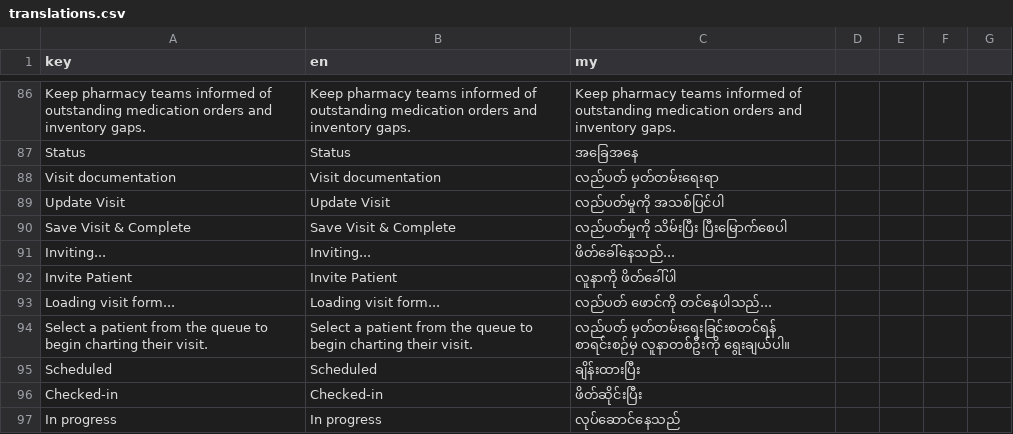
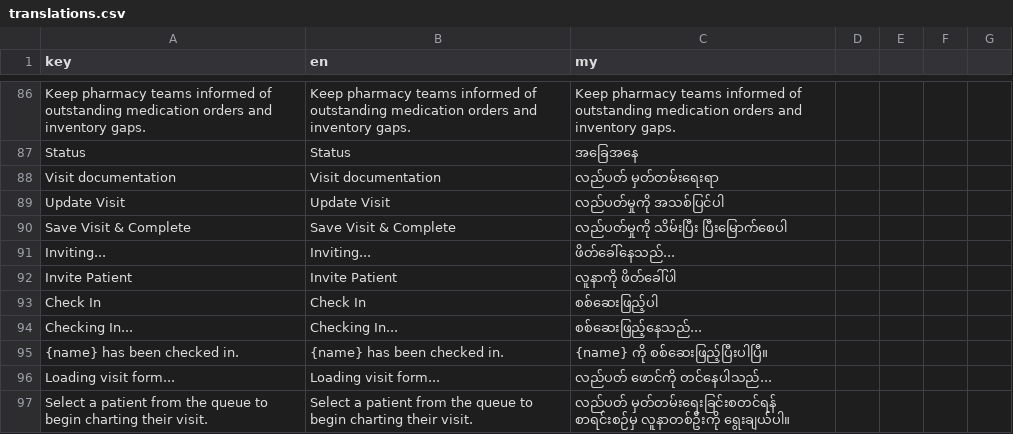
Before and after one commit to phoopyae1/Thu-Kha-EMR, a CSV file: client/src/i18n/translations.csv, drawn as a sheet; only a part is shown, gaps mark what is left out; the shorter side is filled out with more unchanged rows.

Commit message:
add checkin

```diff
--- a/client/src/i18n/translations.csv
+++ b/client/src/i18n/translations.csv
@@ -92,2 +92,5 @@ Inviting...,Inviting...,ဖိတ်ခေါ်နေသည်...
 Invite Patient,Invite Patient,လူနာကို ဖိတ်ခေါ်ပါ
+Check In,Check In,စစ်ဆေးဖြည့်ပါ
+Checking In...,Checking In...,စစ်ဆေးဖြည့်နေသည်...
+{name} has been checked in.,{name} has been checked in.,{name} ကို စစ်ဆေးဖြည့်ပြီးပါပြီ။
 Loading visit form...,Loading visit form...,လည်ပတ် ဖောင်ကို တင်နေပါသည်...
```
Also changed, not shown: 1 other file.
